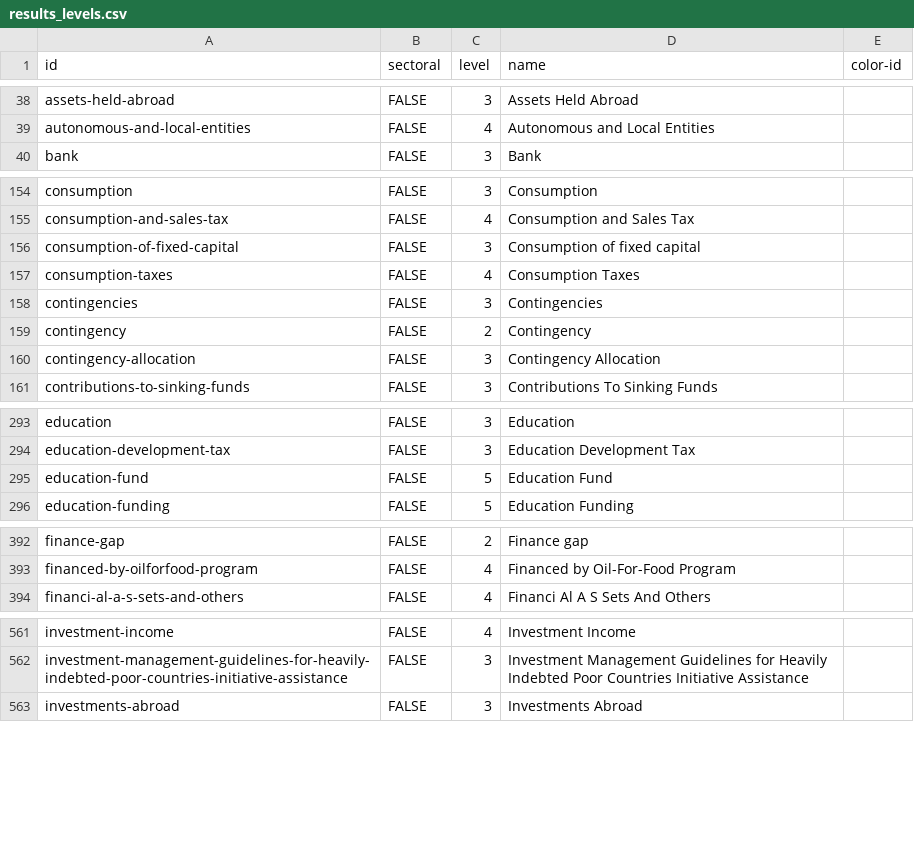
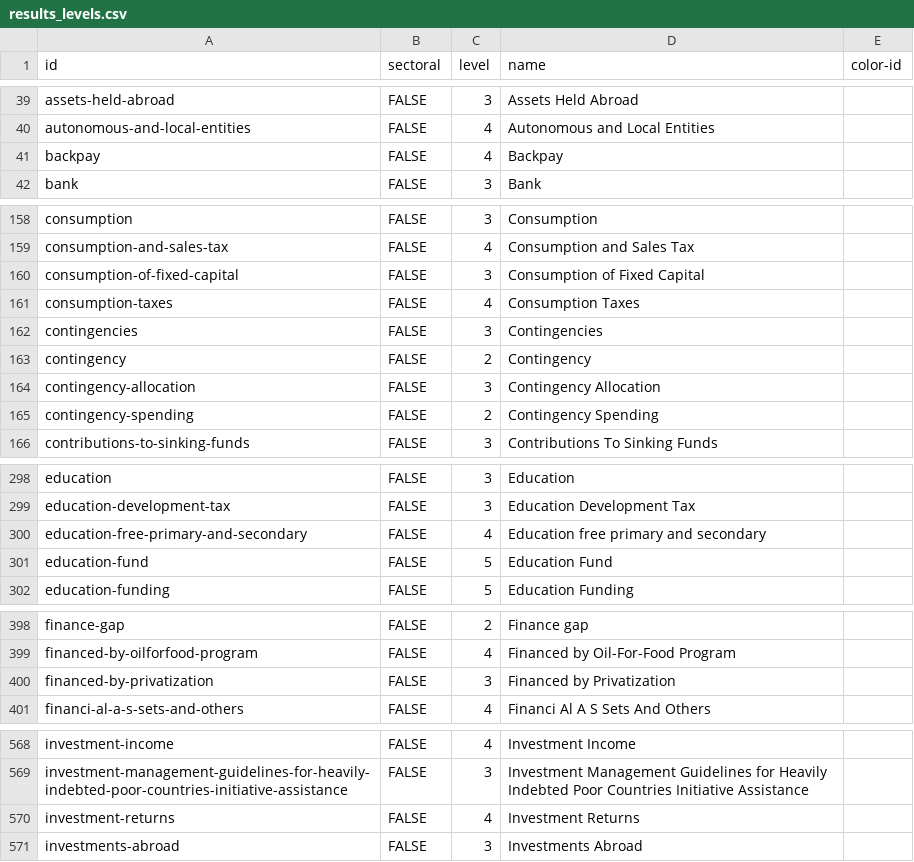
Before and after one commit to danwdevinit/alexm-util, a CSV file: DevInit/budgetLevels/results_levels.csv, drawn as a sheet; only a part is shown, gaps mark what is left out; the diff covers the shown part only.

```diff
--- a/DevInit/budgetLevels/results_levels.csv
+++ b/DevInit/budgetLevels/results_levels.csv
@@ -39,2 +40,3 @@
 "autonomous-and-local-entities","FALSE",4,"Autonomous and Local Entities",
+"backpay","FALSE",4,"Backpay",
 "bank","FALSE",3,"Bank",
@@ -155,3 +159,3 @@
 "consumption-and-sales-tax","FALSE",4,"Consumption and Sales Tax",
-"consumption-of-fixed-capital","FALSE",3,"Consumption of fixed capital",
+"consumption-of-fixed-capital","FALSE",3,"Consumption of Fixed Capital",
 "consumption-taxes","FALSE",4,"Consumption Taxes",
@@ -160,2 +164,3 @@
 "contingency-allocation","FALSE",3,"Contingency Allocation",
+"contingency-spending","FALSE",2,"Contingency Spending",
 "contributions-to-sinking-funds","FALSE",3,"Contributions To Sinking Funds",
@@ -294,2 +299,3 @@
 "education-development-tax","FALSE",3,"Education Development Tax",
+"education-free-primary-and-secondary","FALSE",4,"Education free primary and secondary",
 "education-fund","FALSE",5,"Education Fund",
@@ -393,2 +399,3 @@
 "financed-by-oilforfood-program","FALSE",4,"Financed by Oil-For-Food Program",
+"financed-by-privatization","FALSE",3,"Financed by Privatization",
 "financi-al-a-s-sets-and-others","FALSE",4,"Financi Al A S Sets And Others",
@@ -562,2 +569,3 @@
 "investment-management-guidelines-for-heavily-indebted-poor-countries-initiative-assistance","FALSE",3,"Investment Management Guidelines for Heavily Indebted Poor Countries Initiative Assistance",
+"investment-returns","FALSE",4,"Investment Returns",
 "investments-abroad","FALSE",3,"Investments Abroad",
```
Also changed, not shown: 11 added rows and 42 edited cells elsewhere in this file, 7 other files.
